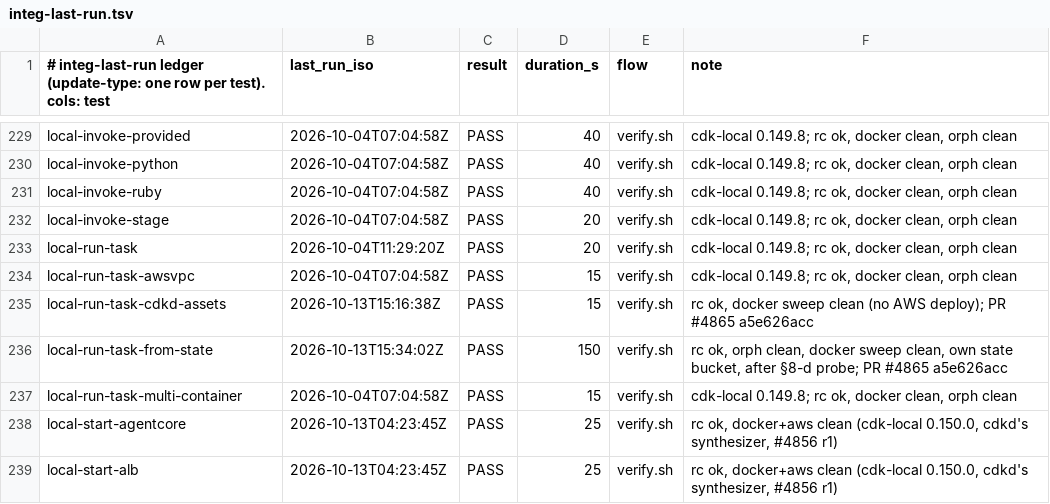
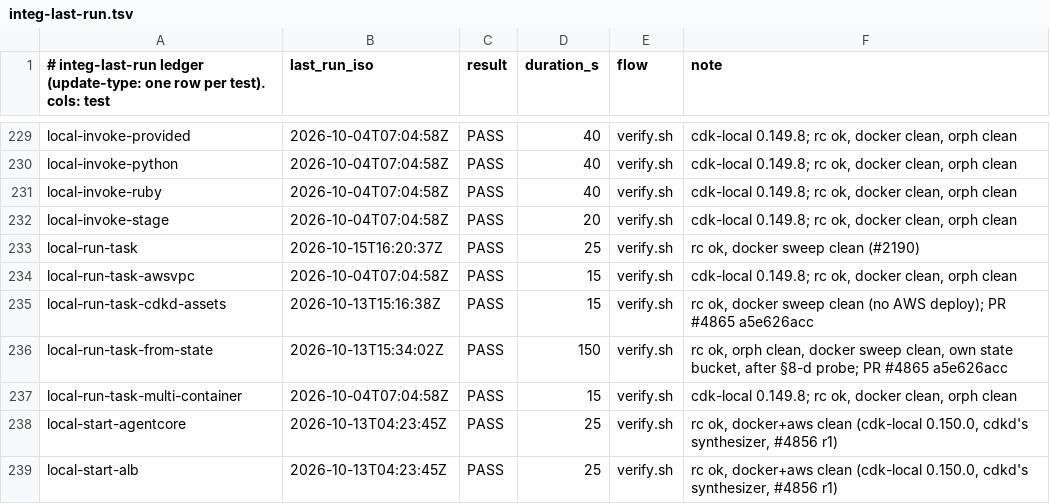
Before and after one commit to cm-suzuki-ryo/cdkd, a TSV file: docs/_generated/integ-last-run.tsv, drawn as a sheet; only a part is shown, gaps mark what is left out.

Commit message:
fix(local): handle win32 letter-case env aliases and denylist Windows system vars (#4964)

```diff
--- a/docs/_generated/integ-last-run.tsv
+++ b/docs/_generated/integ-last-run.tsv
@@ -232,3 +232,3 @@ local-invoke-ruby	2026-10-04T07:04:58Z	PASS	40	verify.sh	cdk-local 0.149.8; rc o
 local-invoke-stage	2026-10-04T07:04:58Z	PASS	20	verify.sh	cdk-local 0.149.8; rc ok, docker clean, orph clean
-local-run-task	2026-10-04T11:29:20Z	PASS	20	verify.sh	cdk-local 0.149.8; rc ok, docker clean, orph clean
+local-run-task	2026-10-15T16:20:37Z	PASS	25	verify.sh	rc ok, docker sweep clean (#2190)
 local-run-task-awsvpc	2026-10-04T07:04:58Z	PASS	15	verify.sh	cdk-local 0.149.8; rc ok, docker clean, orph clean
```
Also changed, not shown: 12 other files.
